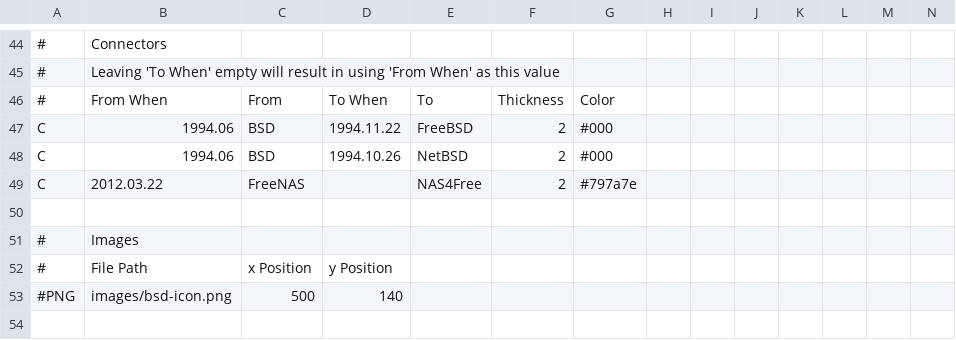
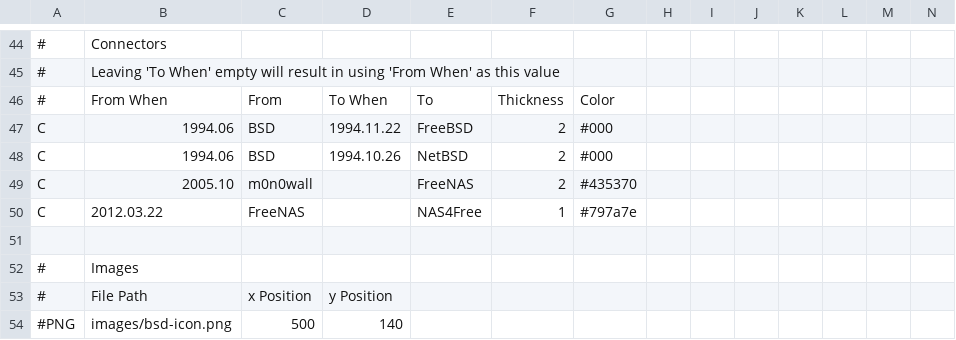
Before and after one commit to FabioLolix/BSD-Timeline, a CSV file: bsdt.csv, drawn as a sheet; only a part is shown, gaps mark what is left out; addresses are those after the commit; rows hold the shown columns only; the diff names each change by its address in the sheet, - before the commit and + after, or states it on an @@ line.

Commit message:
Added Connector m0n0wall -> FreeNAS

```diff
--- a/bsdt.csv
+++ b/bsdt.csv
+row 49: C | 2005.10 | m0n0wall |  | FreeNAS | 2 | #435370
-F50: 2
+F50: 1
```
